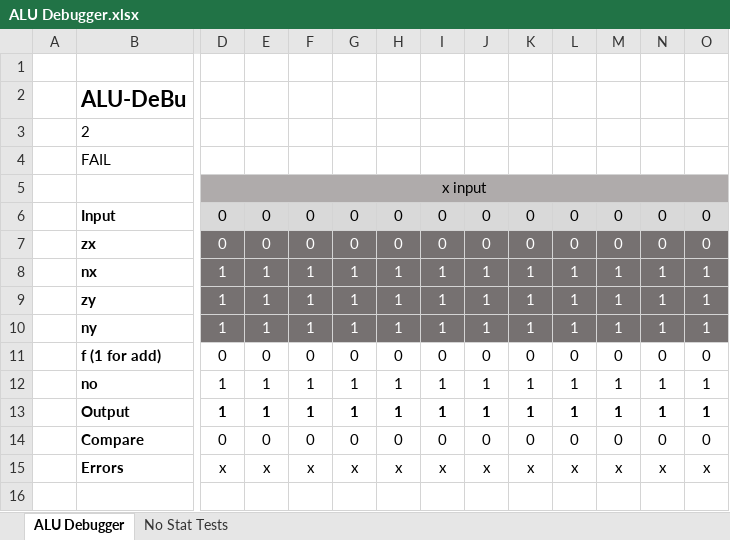
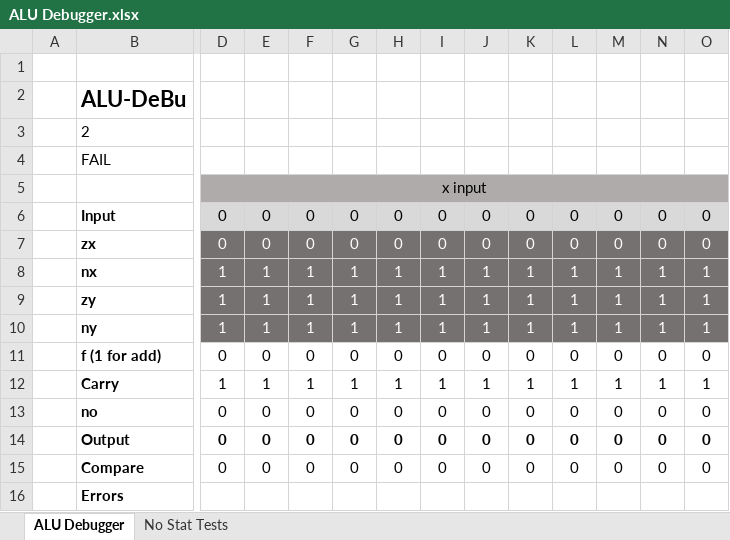
Before and after one commit to pgeltman/nand2tetris, an Excel workbook: projects/02/ALU Debugger.xlsx, sheet ALU Debugger, drawn as a sheet; only a part is shown, gaps mark what is left out; values as stored, in another font and other column widths than the file's, no borders; removed rows and columns are numbered as before the commit, all else as after; rows hold the shown columns only; the diff covers the shown part only; the diff names each change by its address in the sheet, - before the commit and + after, or states it on an @@ line.

Commit message:
more changes to debugger

```diff
--- a/projects/02/ALU Debugger.xlsx (sheet ALU Debugger)
+++ b/projects/02/ALU Debugger.xlsx (sheet ALU Debugger)
-row 12:  | no | 1 | 1 | 1 | 1 | 1 | 1 | 1 | 1 | 1 | 1 | 1 | 1
-B12: Output
+B12: Carry
-D12:O12 bold: on
+D12:O12 bold: off
+row 13:  | no | 0 | 0 | 0 | 0 | 0 | 0 | 0 | 0 | 0 | 0 | 0 | 0
+row 14:  | Output | 0 | 0 | 0 | 0 | 0 | 0 | 0 | 0 | 0 | 0 | 0 | 0
-D16: x
+D16: (empty)
-E16: x
+E16: (empty)
-F16: x
+F16: (empty)
-G16: x
+G16: (empty)
-H16: x
+H16: (empty)
-I16: x
+I16: (empty)
-J16: x
+J16: (empty)
-K16: x
+K16: (empty)
-L16: x
+L16: (empty)
-M16: x
+M16: (empty)
-N16: x
+N16: (empty)
-O16: x
+O16: (empty)
```
Also changed, not shown: 5 edited cells and cell formats elsewhere in this sheet, formulas that keep their value.
